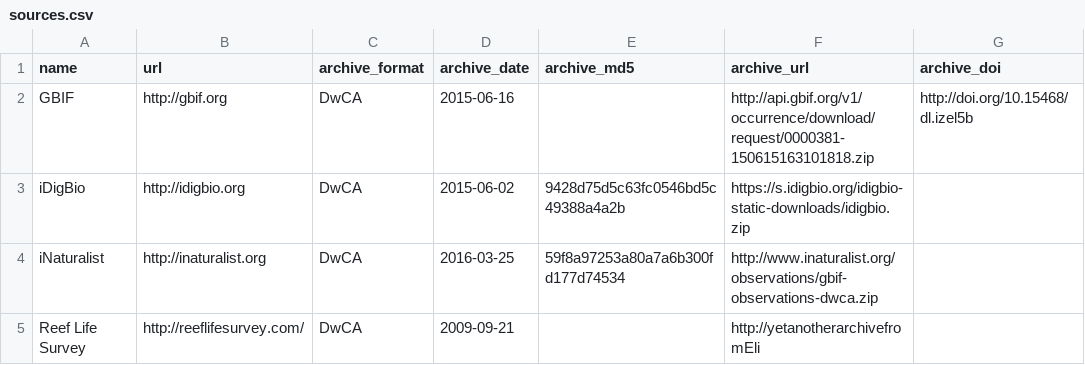
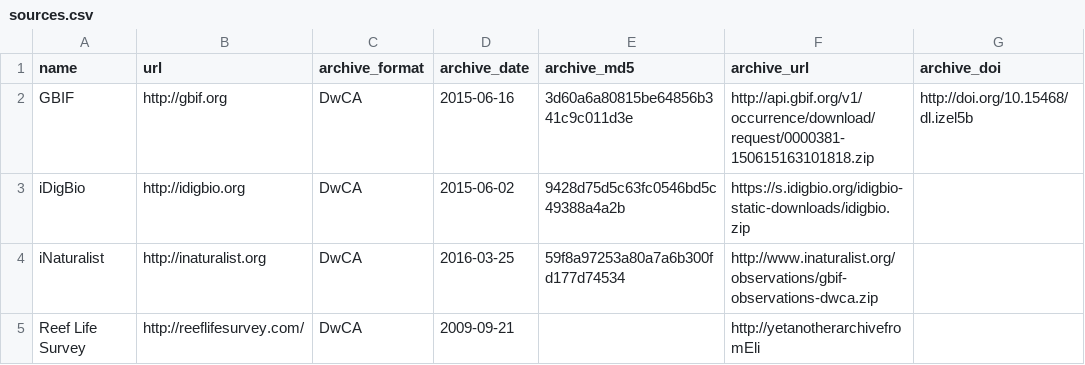
Before and after one commit to gimmefreshdata/gimmefreshdata.github.io, a CSV file: _data/sources.csv, drawn as a sheet.

Commit message:
gbif md5

```diff
--- a/_data/sources.csv
+++ b/_data/sources.csv
@@ -1,3 +1,3 @@
 name,url,archive_format,archive_date,archive_md5,archive_url,archive_doi
-GBIF,http://gbif.org,DwCA,2015-06-16,,http://api.gbif.org/v1/occurrence/download/request/0000381-150615163101818.zip,http://doi.org/10.15468/dl.izel5b
+GBIF,http://gbif.org,DwCA,2015-06-16,3d60a6a80815be64856b341c9c011d3e,http://api.gbif.org/v1/occurrence/download/request/0000381-150615163101818.zip,http://doi.org/10.15468/dl.izel5b
 iDigBio,http://idigbio.org,DwCA,2015-06-02,9428d75d5c63fc0546bd5c49388a4a2b,https://s.idigbio.org/idigbio-static-downloads/idigbio.zip,
```
